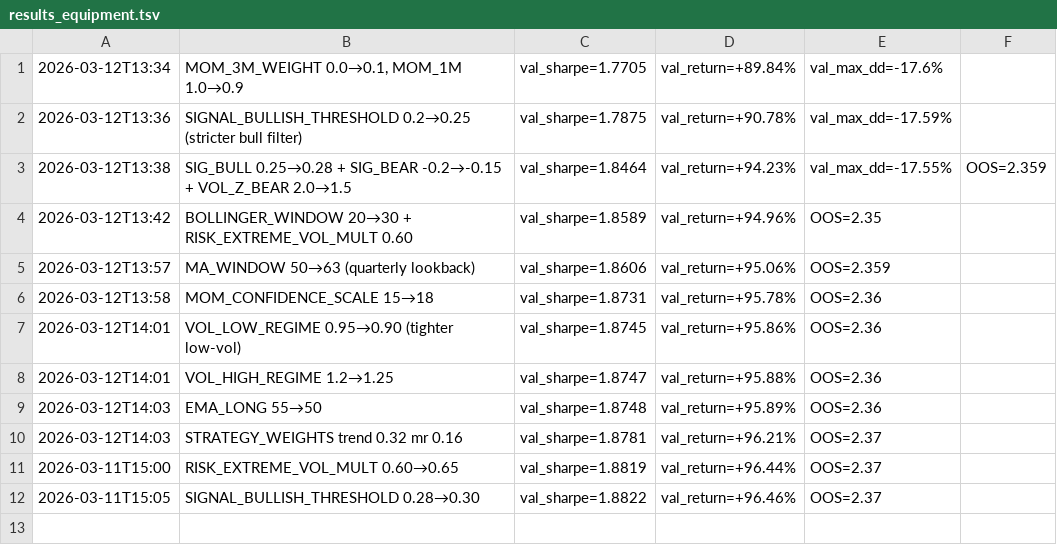
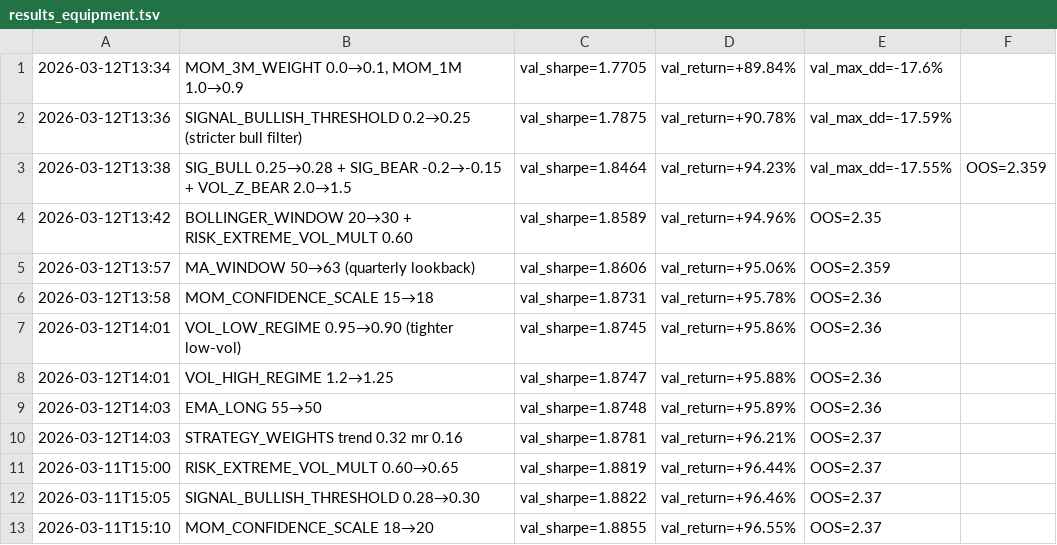
Before and after one commit to virattt/ai-hedge-fund, a TSV file: autoresearch/results_equipment.tsv, drawn as a sheet.

```diff
--- a/autoresearch/results_equipment.tsv
+++ b/autoresearch/results_equipment.tsv
@@ -12 +12,2 @@
 2026-03-11T15:05	SIGNAL_BULLISH_THRESHOLD 0.28→0.30	val_sharpe=1.8822	val_return=+96.46%	OOS=2.37
+2026-03-11T15:10	MOM_CONFIDENCE_SCALE 18→20	val_sharpe=1.8855	val_return=+96.55%	OOS=2.37
```
Also changed, not shown: 2 other files.
